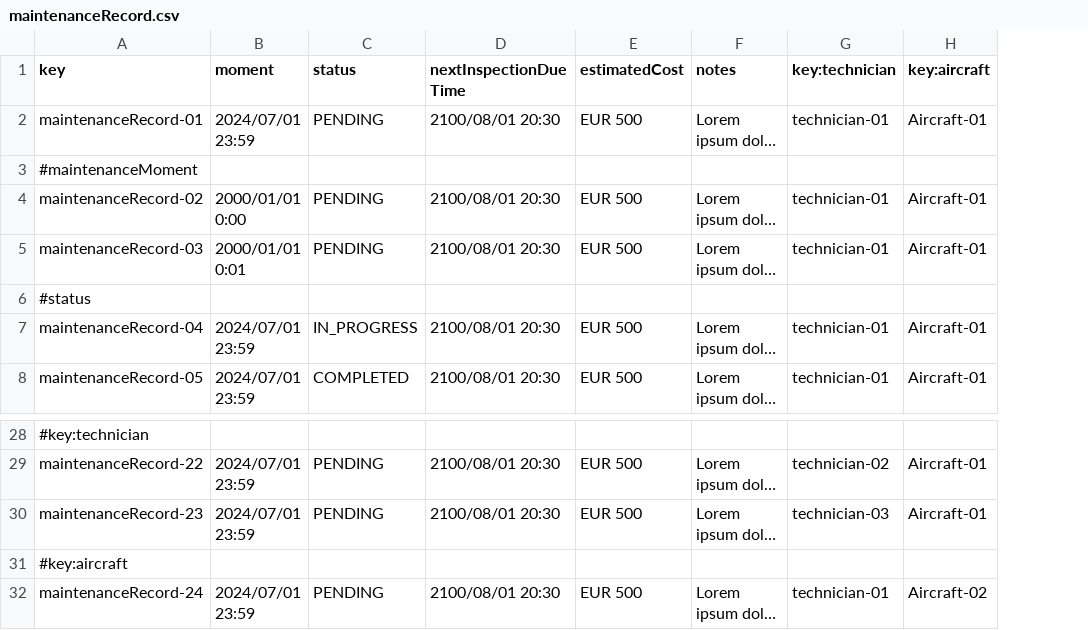
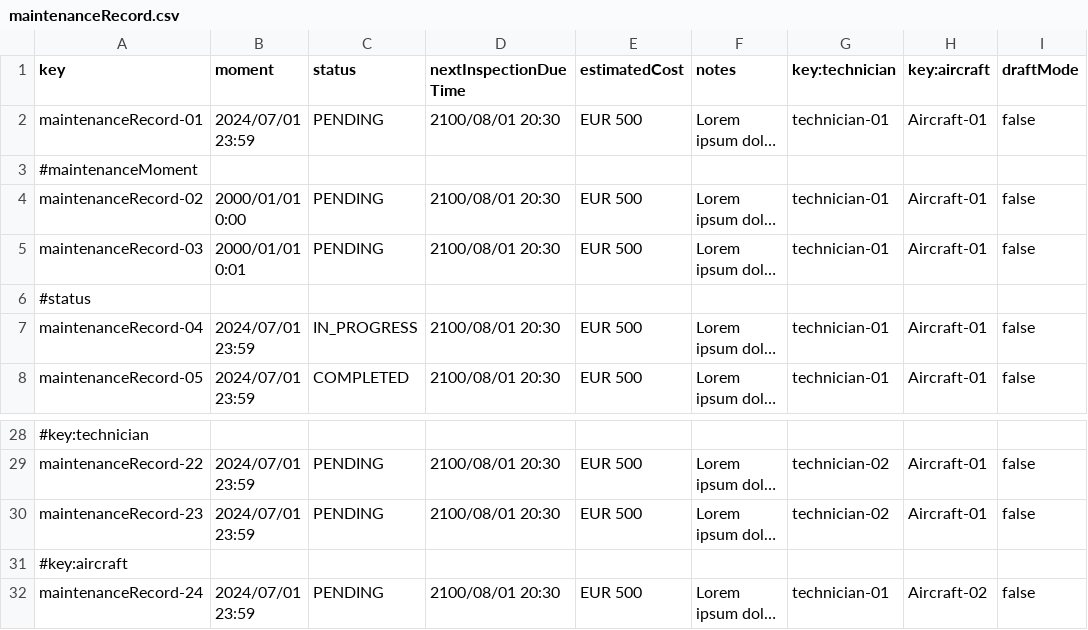
Before and after one commit to DP2-C1-049/D04, a CSV file: src/main/resources/WEB-INF/data/sample/maintenanceRecord.csv, drawn as a sheet; only a part is shown, gaps mark what is left out; long unchanged cells end in …; the diff names each change by its address in the sheet, - before the commit and + after, or states it on an @@ line.

```diff
--- a/src/main/resources/WEB-INF/data/sample/maintenanceRecord.csv
+++ b/src/main/resources/WEB-INF/data/sample/maintenanceRecord.csv
+column I (draftMode), rows 2-8: false |  | false | false |  | false | false; rows 29-32: false | false |  | false
-G30 (key:technician): technician-03
+G30 (key:technician): technician-02
```
Also changed, not shown: src/main/resources/WEB-INF/data/sample/involves.csv, src/main/resources/WEB-INF/data/sample/task.csv, 40 other files.
